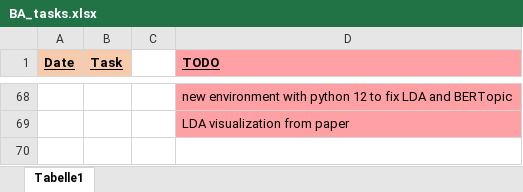
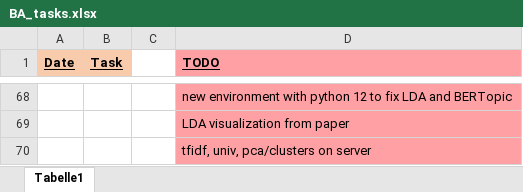
Before and after one commit to KlaraGtknst/topic-analysis-text-data, an Excel workbook: organization/BA_tasks.xlsx, sheet Tabelle1, drawn as a sheet; only a part is shown, gaps mark what is left out; values as stored, in another font and other column widths than the file's, no borders; the diff names each change by its address in the sheet, - before the commit and + after, or states it on an @@ line.

```diff
--- a/organization/BA_tasks.xlsx (sheet Tabelle1)
+++ b/organization/BA_tasks.xlsx (sheet Tabelle1)
+row 70:  |  |  | tfidf, univ, pca/clusters on server
```
Also changed, not shown: 2 other files.
